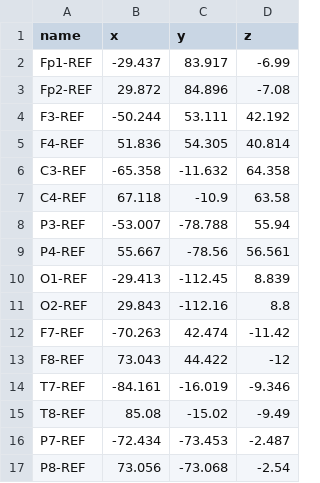
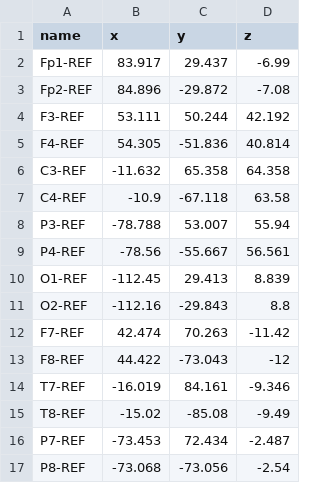
Before and after one commit to ShiangHu/Useful-Scripts, a TSV file: cuba58/cuba58.tsv, drawn as a sheet; only a part is shown; the diff covers the shown part only.

Commit message:
fix cuba58.tsv

```diff
--- a/cuba58/cuba58.tsv
+++ b/cuba58/cuba58.tsv
@@ -1,17 +1,17 @@
 name	x	y	z
-Fp1-REF	-29.437	83.917	-6.99
-Fp2-REF	29.872	84.896	-7.08
-F3-REF	-50.244	53.111	42.192
-F4-REF	51.836	54.305	40.814
-C3-REF	-65.358	-11.632	64.358
-C4-REF	67.118	-10.9	63.58
-P3-REF	-53.007	-78.788	55.94
-P4-REF	55.667	-78.56	56.561
-O1-REF	-29.413	-112.45	8.839
-O2-REF	29.843	-112.16	8.8
-F7-REF	-70.263	42.474	-11.42
-F8-REF	73.043	44.422	-12
-T7-REF	-84.161	-16.019	-9.346
-T8-REF	85.08	-15.02	-9.49
-P7-REF	-72.434	-73.453	-2.487
-P8-REF	73.056	-73.068	-2.54
+Fp1-REF	83.917	29.437	-6.99
+Fp2-REF	84.896	-29.872	-7.08
+F3-REF	53.111	50.244	42.192
+F4-REF	54.305	-51.836	40.814
+C3-REF	-11.632	65.358	64.358
+C4-REF	-10.9	-67.118	63.58
+P3-REF	-78.788	53.007	55.94
+P4-REF	-78.56	-55.667	56.561
+O1-REF	-112.45	29.413	8.839
+O2-REF	-112.16	-29.843	8.8
+F7-REF	42.474	70.263	-11.42
+F8-REF	44.422	-73.043	-12
+T7-REF	-16.019	84.161	-9.346
+T8-REF	-15.02	-85.08	-9.49
+P7-REF	-73.453	72.434	-2.487
+P8-REF	-73.068	-73.056	-2.54
```
Also changed, not shown: 84 edited cells elsewhere in this file, cuba58/cuba58.csv, 1 other file.
